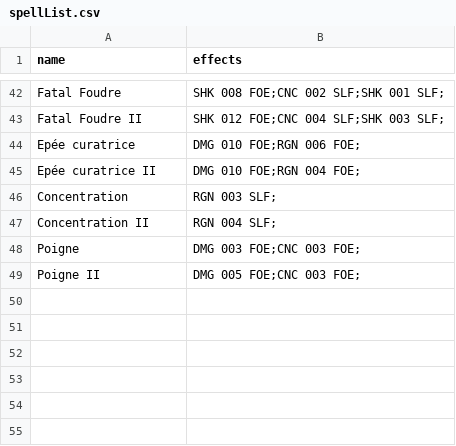
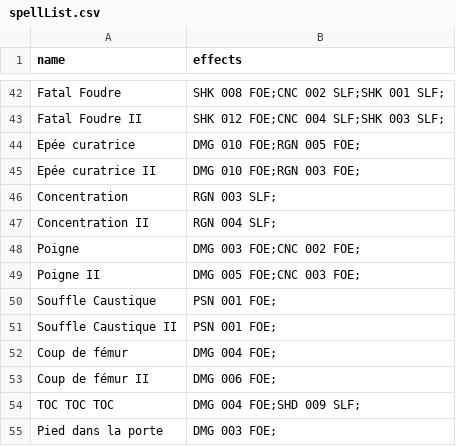
Before and after one commit to Goniix/SAE1.2, a CSV file: ressources/spellList.csv, drawn as a sheet; only a part is shown, gaps mark what is left out.

```diff
--- a/ressources/spellList.csv
+++ b/ressources/spellList.csv
@@ -43,7 +43,13 @@ Fatal Foudre,SHK 008 FOE;CNC 002 SLF;SHK 001 SLF;,
 Fatal Foudre II,SHK 012 FOE;CNC 004 SLF;SHK 003 SLF;,
-Epée curatrice,DMG 010 FOE;RGN 006 FOE;,
-Epée curatrice II,DMG 010 FOE;RGN 004 FOE;,
+Epée curatrice,DMG 010 FOE;RGN 005 FOE;,
+Epée curatrice II,DMG 010 FOE;RGN 003 FOE;,
 Concentration,RGN 003 SLF;,
 Concentration II,RGN 004 SLF;,
-Poigne,DMG 003 FOE;CNC 003 FOE;,
+Poigne,DMG 003 FOE;CNC 002 FOE;,
 Poigne II,DMG 005 FOE;CNC 003 FOE;,
+Souffle Caustique,PSN 001 FOE;,
+Souffle Caustique II,PSN 001 FOE;,
+Coup de fémur,DMG 004 FOE;,
+Coup de fémur II,DMG 006 FOE;,
+TOC TOC TOC,DMG 004 FOE;SHD 009 SLF;,
+Pied dans la porte,DMG 003 FOE;,
```
Also changed, not shown: 18 other files.
